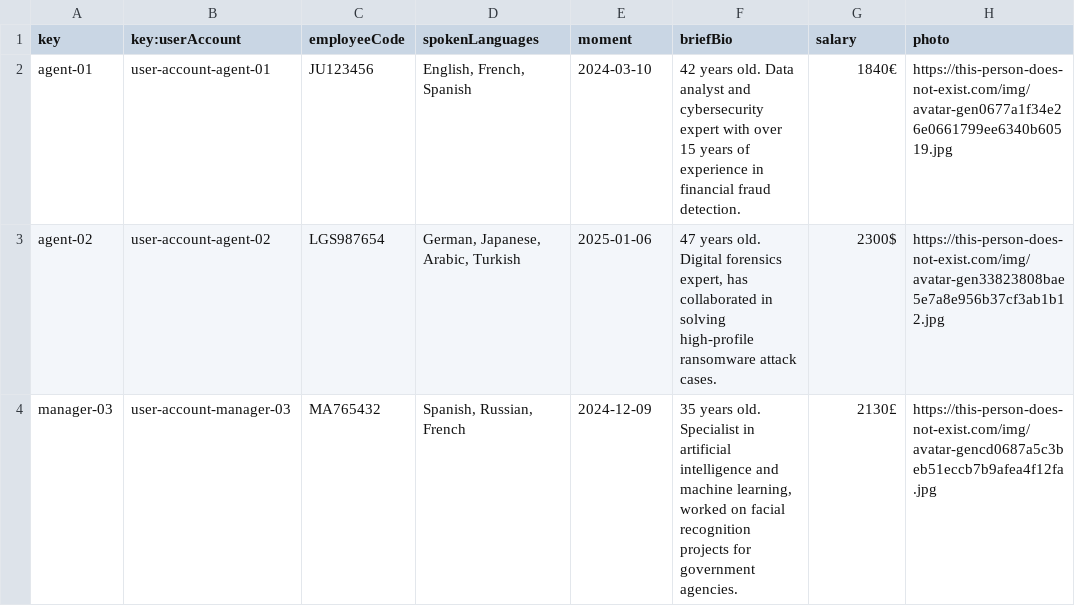
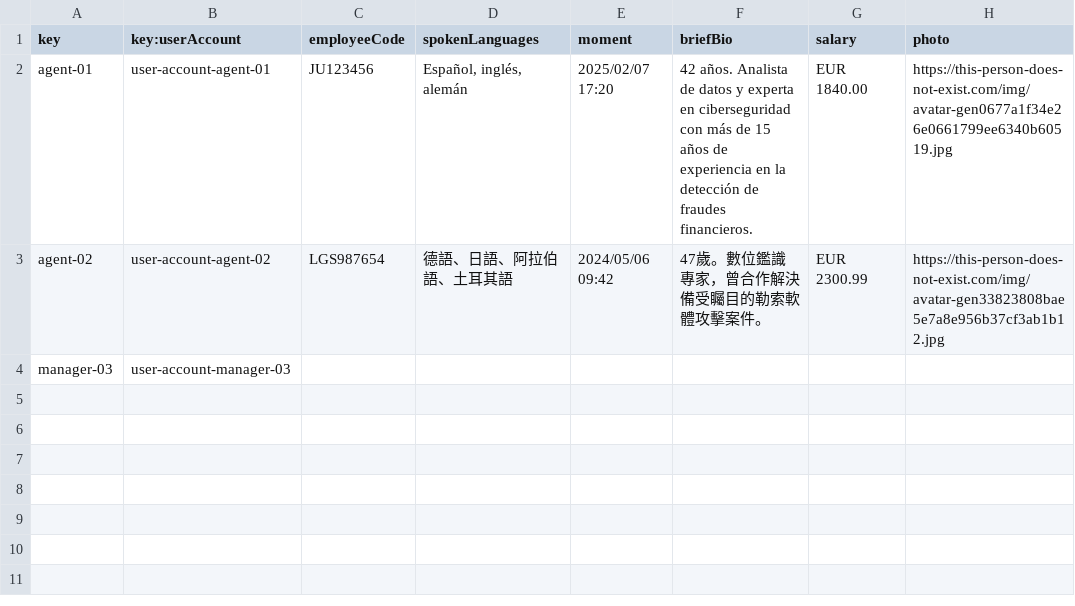
Before and after one commit to pabniecor/Acme-ANS-C3, a CSV file: src/main/resources/WEB-INF/data/sample/assistance-agents.csv, drawn as a sheet.

Commit message:
Assistance agents sample data modified

```diff
--- a/src/main/resources/WEB-INF/data/sample/assistance-agents.csv
+++ b/src/main/resources/WEB-INF/data/sample/assistance-agents.csv
@@ -1,4 +1,4 @@
 key,key:userAccount,employeeCode,spokenLanguages,moment,briefBio,salary,photo
-agent-01,user-account-agent-01,"JU123456","English, French, Spanish",2024-03-10,42 years old. Data analyst and cybersecurity expert with over 15 years of experience in financial fraud detection.,1840€,https://this-person-does-not-exist.com/img/avatar-gen0677a1f34e26e0661799ee6340b60519.jpg
-agent-02,user-account-agent-02,LGS987654,"German, Japanese, Arabic, Turkish",2025-01-06,"47 years old. Digital forensics expert, has collaborated in solving high-profile ransomware attack cases.",2300$,https://this-person-does-not-exist.com/img/avatar-gen33823808bae5e7a8e956b37cf3ab1b12.jpg
-manager-03,user-account-manager-03,MA765432,"Spanish, Russian, French",2024-12-09,"35 years old. Specialist in artificial intelligence and machine learning, worked on facial recognition projects for government agencies.",2130£,https://this-person-does-not-exist.com/img/avatar-gencd0687a5c3beb51eccb7b9afea4f12fa.jpg
+agent-01,user-account-agent-01,JU123456,"Español, inglés, alemán",2025/02/07 17:20,42 años. Analista de datos y experta en ciberseguridad con más de 15 años de experiencia en la detección de fraudes financieros.,EUR 1840.00,https://this-person-does-not-exist.com/img/avatar-gen0677a1f34e26e0661799ee6340b60519.jpg
+agent-02,user-account-agent-02,LGS987654,德語、日語、阿拉伯語、土耳其語,2024/05/06 09:42,47歲。數位鑑識專家，曾合作解決備受矚目的勒索軟體攻擊案件。,EUR 2300.99,https://this-person-does-not-exist.com/img/avatar-gen33823808bae5e7a8e956b37cf3ab1b12.jpg
+manager-03,user-account-manager-03,"","","","","",""
```
